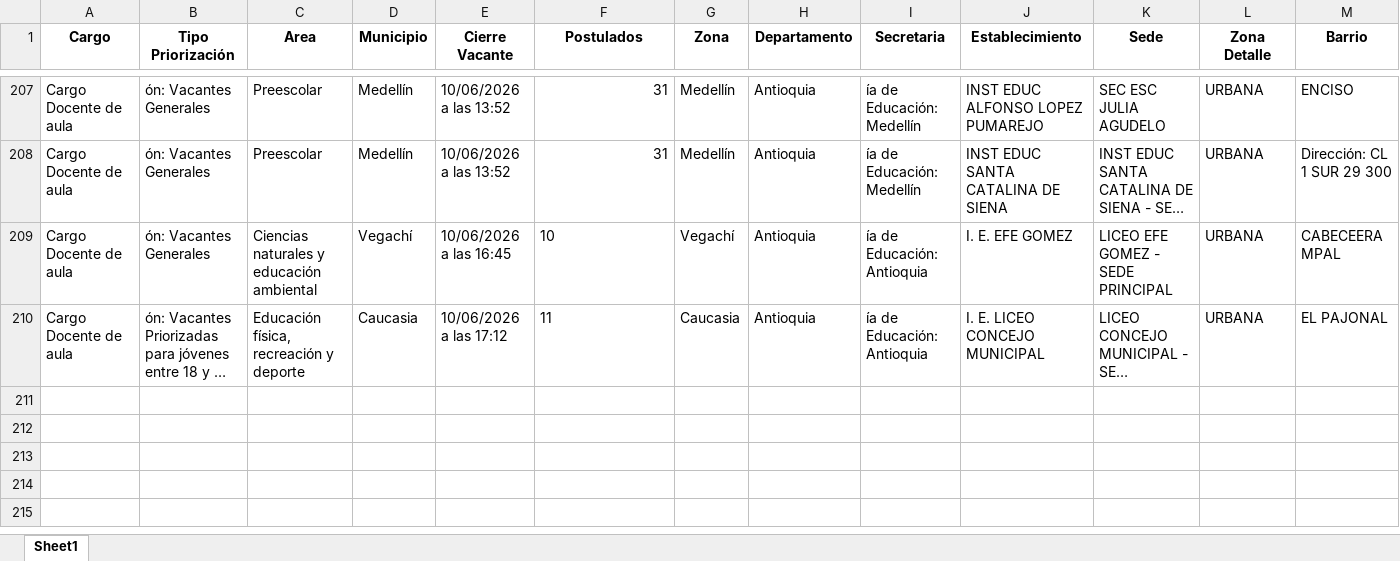
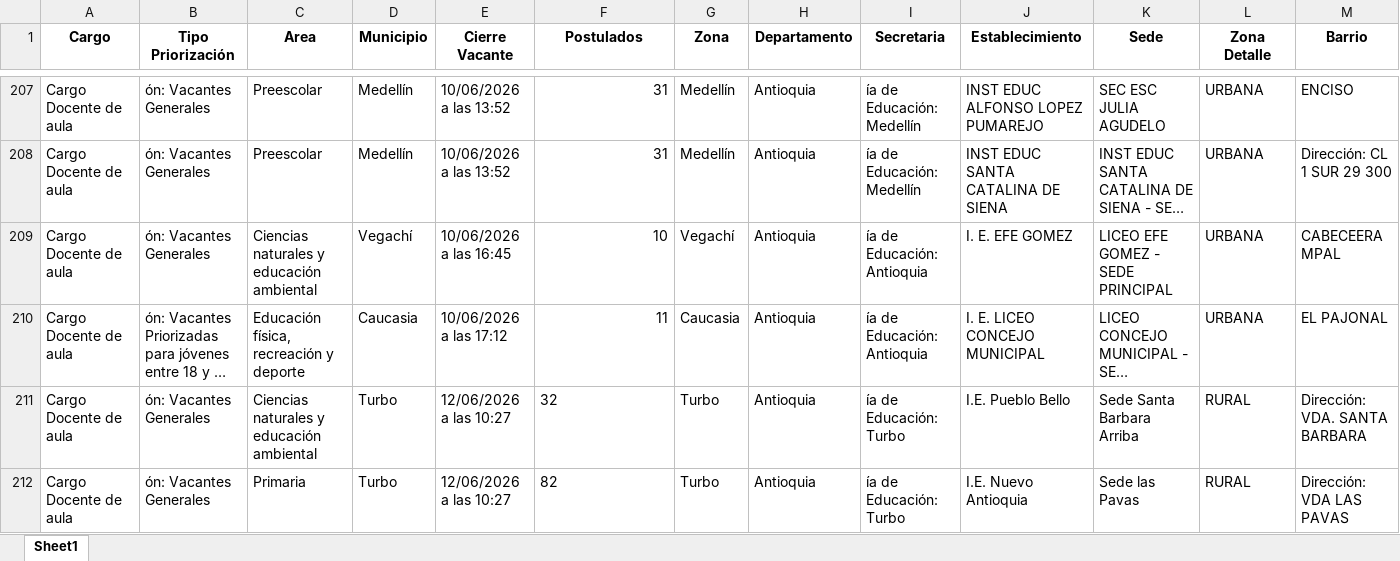
Before and after one commit to paezdev/SMaestro, an Excel workbook: nuevas_plazas.xlsx, sheet Sheet1, drawn as a sheet; only a part is shown, gaps mark what is left out; long unchanged cells end in …; values as stored, in another font and other column widths than the file's, no borders; rows hold the shown columns only; the diff names each change by its address in the sheet, - before the commit and + after, or states it on an @@ line.

```diff
--- a/nuevas_plazas.xlsx (sheet Sheet1)
+++ b/nuevas_plazas.xlsx (sheet Sheet1)
-F209:F210 alignment: left
+F209:F210 alignment: right
+row 211: Cargo Docente de aula | ón: Vacantes Generales | Ciencias naturales y educación ambiental | Turbo | 12/06/2026 a las 10:27 | 32 | Turbo | Antioquia | ía de Educación: Turbo | I.E. Pueblo Bello | Sede Santa Barbara Arriba | RURAL | Dirección: VDA. SANTA BARBARA
+row 212: Cargo Docente de aula | ón: Vacantes Generales | Primaria | Turbo | 12/06/2026 a las 10:27 | 82 | Turbo | Antioquia | ía de Educación: Turbo | I.E. Nuevo Antioquia | Sede las Pavas | RURAL | Dirección: VDA LAS PAVAS
```
Also changed, not shown: 1 other file.
